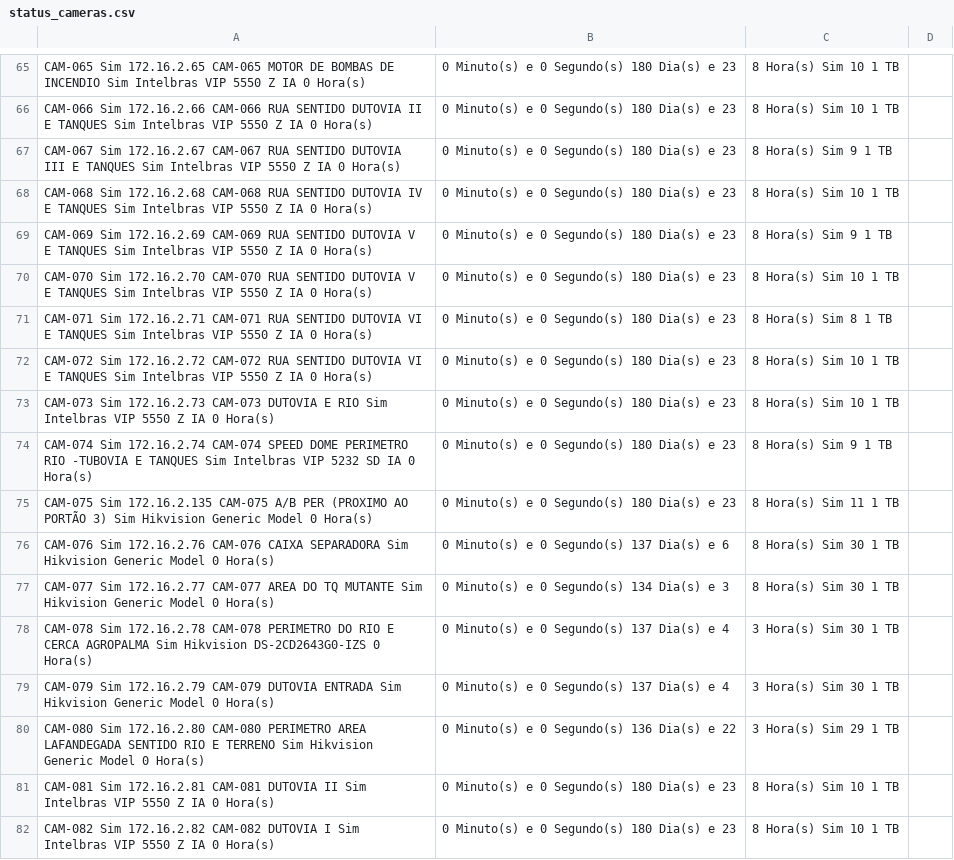
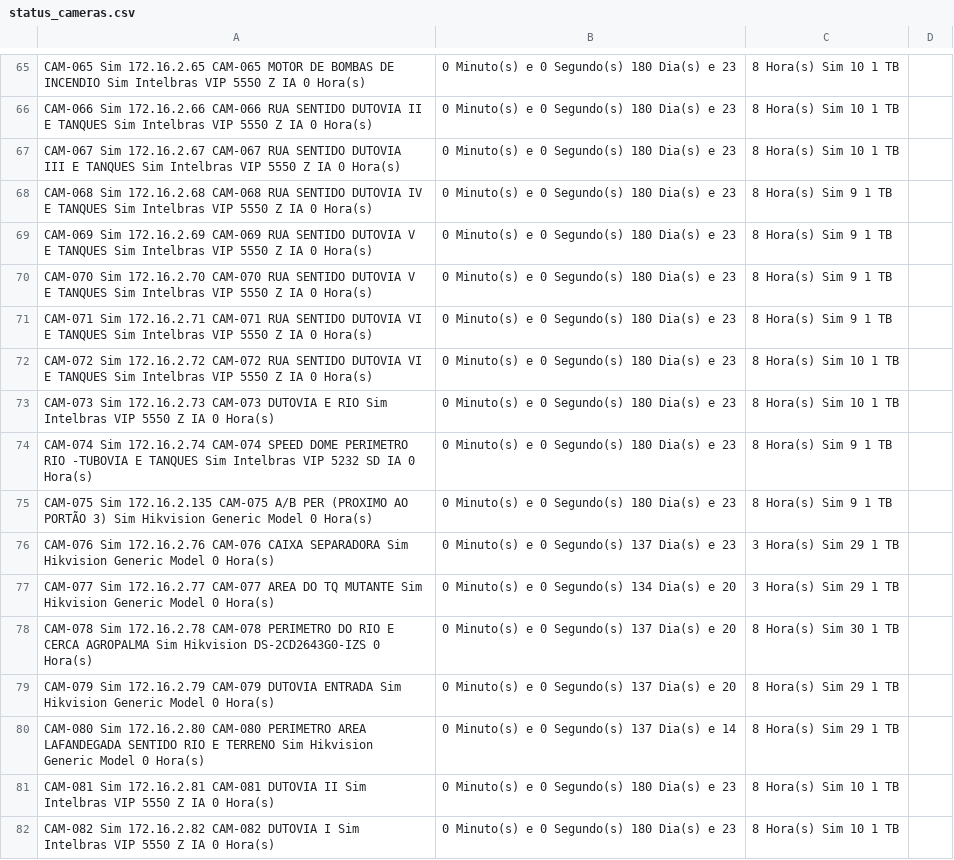
Before and after one commit to gayotecnologia/dashboard-cameras, a CSV file: status_cameras.csv, drawn as a sheet; only a part is shown, gaps mark what is left out; the diff covers the shown part only.

```diff
--- a/status_cameras.csv
+++ b/status_cameras.csv
@@ -66,7 +66,7 @@ CAM-065	Sim	172.16.2.65	CAM-065  MOTOR DE BOMBAS DE INCENDIO	Sim	Intelbras VIP 5
 CAM-066	Sim	172.16.2.66	CAM-066 RUA SENTIDO DUTOVIA II E TANQUES	Sim	Intelbras VIP 5550 Z IA	0 Hora(s), 0 Minuto(s) e 0 Segundo(s)	180 Dia(s) e 23,8 Hora(s)	Sim	10	1 TB
-CAM-067	Sim	172.16.2.67	CAM-067 RUA SENTIDO DUTOVIA III E TANQUES	Sim	Intelbras VIP 5550 Z IA	0 Hora(s), 0 Minuto(s) e 0 Segundo(s)	180 Dia(s) e 23,8 Hora(s)	Sim	9	1 TB
-CAM-068	Sim	172.16.2.68	CAM-068 RUA SENTIDO DUTOVIA IV E TANQUES	Sim	Intelbras VIP 5550 Z IA	0 Hora(s), 0 Minuto(s) e 0 Segundo(s)	180 Dia(s) e 23,8 Hora(s)	Sim	10	1 TB
+CAM-067	Sim	172.16.2.67	CAM-067 RUA SENTIDO DUTOVIA III E TANQUES	Sim	Intelbras VIP 5550 Z IA	0 Hora(s), 0 Minuto(s) e 0 Segundo(s)	180 Dia(s) e 23,8 Hora(s)	Sim	10	1 TB
+CAM-068	Sim	172.16.2.68	CAM-068 RUA SENTIDO DUTOVIA IV E TANQUES	Sim	Intelbras VIP 5550 Z IA	0 Hora(s), 0 Minuto(s) e 0 Segundo(s)	180 Dia(s) e 23,8 Hora(s)	Sim	9	1 TB
 CAM-069	Sim	172.16.2.69	CAM-069 RUA SENTIDO DUTOVIA V E TANQUES	Sim	Intelbras VIP 5550 Z IA	0 Hora(s), 0 Minuto(s) e 0 Segundo(s)	180 Dia(s) e 23,8 Hora(s)	Sim	9	1 TB
-CAM-070	Sim	172.16.2.70	CAM-070 RUA SENTIDO DUTOVIA V E TANQUES	Sim	Intelbras VIP 5550 Z IA	0 Hora(s), 0 Minuto(s) e 0 Segundo(s)	180 Dia(s) e 23,8 Hora(s)	Sim	10	1 TB
-CAM-071	Sim	172.16.2.71	CAM-071 RUA SENTIDO DUTOVIA VI E TANQUES	Sim	Intelbras VIP 5550 Z IA	0 Hora(s), 0 Minuto(s) e 0 Segundo(s)	180 Dia(s) e 23,8 Hora(s)	Sim	8	1 TB
+CAM-070	Sim	172.16.2.70	CAM-070 RUA SENTIDO DUTOVIA V E TANQUES	Sim	Intelbras VIP 5550 Z IA	0 Hora(s), 0 Minuto(s) e 0 Segundo(s)	180 Dia(s) e 23,8 Hora(s)	Sim	9	1 TB
+CAM-071	Sim	172.16.2.71	CAM-071 RUA SENTIDO DUTOVIA VI E TANQUES	Sim	Intelbras VIP 5550 Z IA	0 Hora(s), 0 Minuto(s) e 0 Segundo(s)	180 Dia(s) e 23,8 Hora(s)	Sim	9	1 TB
 CAM-072	Sim	172.16.2.72	CAM-072 RUA SENTIDO DUTOVIA VI E TANQUES	Sim	Intelbras VIP 5550 Z IA	0 Hora(s), 0 Minuto(s) e 0 Segundo(s)	180 Dia(s) e 23,8 Hora(s)	Sim	10	1 TB
@@ -74,8 +74,8 @@ CAM-073	Sim	172.16.2.73	CAM-073 DUTOVIA E RIO	Sim	Intelbras VIP 5550 Z IA	0 Hora
 CAM-074	Sim	172.16.2.74	CAM-074 SPEED DOME PERIMETRO RIO -TUBOVIA E TANQUES	Sim	Intelbras VIP 5232 SD IA	0 Hora(s), 0 Minuto(s) e 0 Segundo(s)	180 Dia(s) e 23,8 Hora(s)	Sim	9	1 TB
-CAM-075	Sim	172.16.2.135	CAM-075 A/B PER (PROXIMO AO PORTÃO 3)	Sim	Hikvision Generic Model	0 Hora(s), 0 Minuto(s) e 0 Segundo(s)	180 Dia(s) e 23,8 Hora(s)	Sim	11	1 TB
-CAM-076	Sim	172.16.2.76	CAM-076 CAIXA SEPARADORA	Sim	Hikvision Generic Model	0 Hora(s), 0 Minuto(s) e 0 Segundo(s)	137 Dia(s) e 6,8 Hora(s)	Sim	30	1 TB
-CAM-077	Sim	172.16.2.77	CAM-077 AREA DO TQ MUTANTE	Sim	Hikvision Generic Model	0 Hora(s), 0 Minuto(s) e 0 Segundo(s)	134 Dia(s) e 3,8 Hora(s)	Sim	30	1 TB
-CAM-078	Sim	172.16.2.78	CAM-078 PERIMETRO DO RIO E CERCA AGROPALMA	Sim	Hikvision DS-2CD2643G0-IZS	0 Hora(s), 0 Minuto(s) e 0 Segundo(s)	137 Dia(s) e 4,3 Hora(s)	Sim	30	1 TB
-CAM-079	Sim	172.16.2.79	CAM-079 DUTOVIA ENTRADA	Sim	Hikvision Generic Model	0 Hora(s), 0 Minuto(s) e 0 Segundo(s)	137 Dia(s) e 4,3 Hora(s)	Sim	30	1 TB
-CAM-080	Sim	172.16.2.80	CAM-080 PERIMETRO AREA LAFANDEGADA SENTIDO RIO E TERRENO	Sim	Hikvision Generic Model	0 Hora(s), 0 Minuto(s) e 0 Segundo(s)	136 Dia(s) e 22,3 Hora(s)	Sim	29	1 TB
+CAM-075	Sim	172.16.2.135	CAM-075 A/B PER (PROXIMO AO PORTÃO 3)	Sim	Hikvision Generic Model	0 Hora(s), 0 Minuto(s) e 0 Segundo(s)	180 Dia(s) e 23,8 Hora(s)	Sim	9	1 TB
+CAM-076	Sim	172.16.2.76	CAM-076 CAIXA SEPARADORA	Sim	Hikvision Generic Model	0 Hora(s), 0 Minuto(s) e 0 Segundo(s)	137 Dia(s) e 23,3 Hora(s)	Sim	29	1 TB
+CAM-077	Sim	172.16.2.77	CAM-077 AREA DO TQ MUTANTE	Sim	Hikvision Generic Model	0 Hora(s), 0 Minuto(s) e 0 Segundo(s)	134 Dia(s) e 20,3 Hora(s)	Sim	29	1 TB
+CAM-078	Sim	172.16.2.78	CAM-078 PERIMETRO DO RIO E CERCA AGROPALMA	Sim	Hikvision DS-2CD2643G0-IZS	0 Hora(s), 0 Minuto(s) e 0 Segundo(s)	137 Dia(s) e 20,8 Hora(s)	Sim	30	1 TB
+CAM-079	Sim	172.16.2.79	CAM-079 DUTOVIA ENTRADA	Sim	Hikvision Generic Model	0 Hora(s), 0 Minuto(s) e 0 Segundo(s)	137 Dia(s) e 20,8 Hora(s)	Sim	29	1 TB
+CAM-080	Sim	172.16.2.80	CAM-080 PERIMETRO AREA LAFANDEGADA SENTIDO RIO E TERRENO	Sim	Hikvision Generic Model	0 Hora(s), 0 Minuto(s) e 0 Segundo(s)	137 Dia(s) e 14,8 Hora(s)	Sim	29	1 TB
 CAM-081	Sim	172.16.2.81	CAM-081 DUTOVIA II	Sim	Intelbras VIP 5550 Z IA	0 Hora(s), 0 Minuto(s) e 0 Segundo(s)	180 Dia(s) e 23,8 Hora(s)	Sim	10	1 TB
```
Also changed, not shown: 146 edited cells elsewhere in this file.
